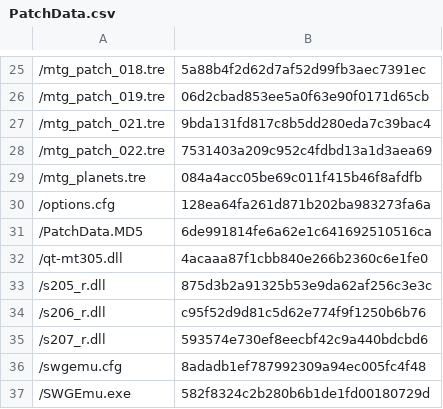
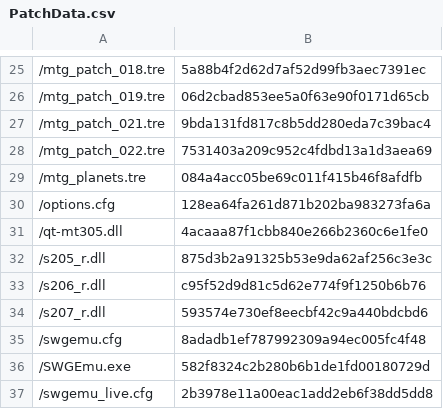
Before and after one commit to stacy19201325/Updater, a CSV file: server_files/PatchData.csv, drawn as a sheet; only a part is shown, gaps mark what is left out; the shorter side is filled out with more unchanged rows.

Commit message:
- Enabled file ignore/exclude list in a user friendly manner. - Forced the settings window to appear on first installation. - Updated icon. - Corrected game name. - Changed fonts.

```diff
--- a/server_files/PatchData.csv
+++ b/server_files/PatchData.csv
@@ -30,3 +30,2 @@
 /options.cfg,128ea64fa261d871b202ba983273fa6a,
-/PatchData.MD5,6de991814fe6a62e1c641692510516ca,
 /qt-mt305.dll,4acaaa87f1cbb840e266b2360c6e1fe0,
```
Also changed, not shown: 13 other files.
